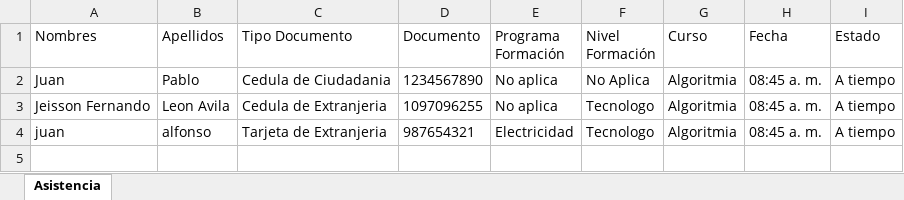
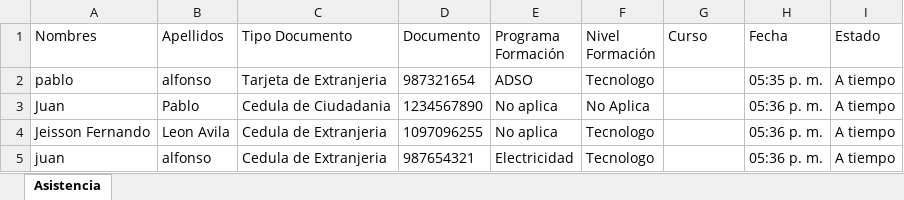
Before and after one commit to JeissonFernandoLeonAvilaADSO/Proyecto-registro-de-asistencia, an Excel workbook: Proyecto_Registro_Asistencia/asistencia.xlsx, sheet Asistencia, drawn as a sheet; values as stored, in another font and other column widths than the file's, no borders; addresses are those after the commit; the diff names each change by its address in the sheet, - before the commit and + after, or states it on an @@ line.

Commit message:
Se completo la funcionalidad de generar excel, subirlos a la base de datos y de listarlos en la pantalla de inicio del instructor, se completo la funcionalidad de registro de aprendiz cuando no cuenta con usuario

```diff
--- a/Proyecto_Registro_Asistencia/asistencia.xlsx (sheet Asistencia)
+++ b/Proyecto_Registro_Asistencia/asistencia.xlsx (sheet Asistencia)
+row 2: pablo | alfonso | Tarjeta de Extranjeria | 987321654 | ADSO | Tecnologo |  | 05:35 p. m. | A tiempo
-G3:G5 (Curso): Algoritmia
+G3:G5 (Curso): (empty)
-H3:H5 (Fecha): 08:45 a. m.
+H3:H5 (Fecha): 05:36 p. m.
-C5 (Tipo Documento): Tarjeta de Extranjeria
+C5 (Tipo Documento): Cedula de Extranjeria
```
Also changed, not shown: 14 other files.
